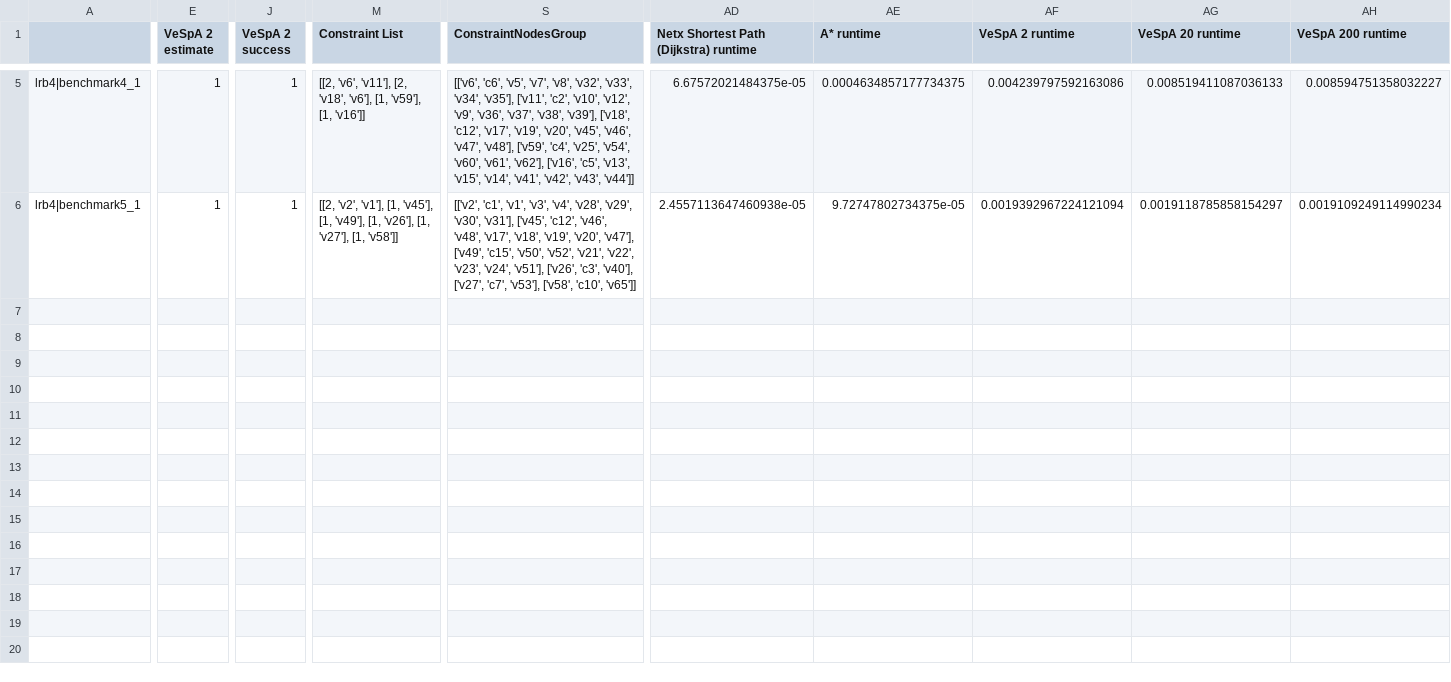
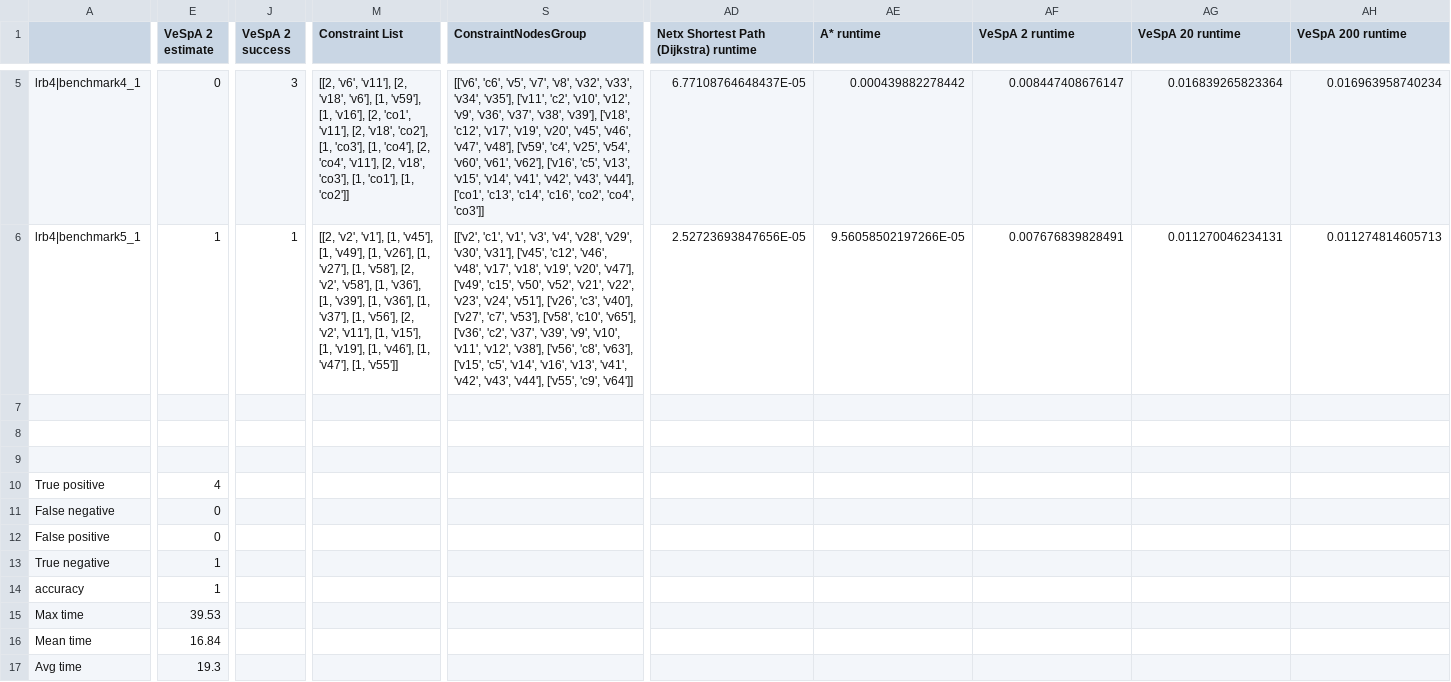
Before and after one commit to CIDARLAB/Vespa-Algorithm, a CSV file: TestCaseFiles/csv_2_20_200_combined/lrb4.csv, drawn as a sheet; only a part is shown, gaps mark what is left out; rows hold the shown columns only; the diff covers the shown part only; the diff names each change by its address in the sheet, - before the commit and + after, or states it on an @@ line.

```diff
--- a/TestCaseFiles/csv_2_20_200_combined/lrb4.csv
+++ b/TestCaseFiles/csv_2_20_200_combined/lrb4.csv
-E5 (VeSpA 2 estimate): 1
+E5 (VeSpA 2 estimate): 0
-J5 (VeSpA 2 success): 1
+J5 (VeSpA 2 success): 3
-M5 (Constraint List): …'v59'], [1, 'v16']]
+M5 (Constraint List): …'v59'], [1, 'v16'], [2, 'co1', 'v11'], [2, 'v18', 'co2'], [1, 'co3'], [1, 'co4'], [2, 'co4', 'v11'], [2, 'v18', 'co3'], [1, 'co1'], [1, 'co2']]
-S5 (ConstraintNodesGroup): …'v42', 'v43', 'v44']]
+S5 (ConstraintNodesGroup): …'v42', 'v43', 'v44'], ['co1', 'c13', 'c14', 'c16', 'co2', 'co4', 'co3']]
-AD5: 6.67572021484375e-05
+AD5: 6.77108764648437E-05
-AE5 (A* runtime): 0.0004634857177734375
+AE5 (A* runtime): 0.000439882278442
-AF5 (VeSpA 2 runtime): 0.004239797592163086
+AF5 (VeSpA 2 runtime): 0.008447408676147
-AG5 (VeSpA 20 runtime): 0.008519411087036133
+AG5 (VeSpA 20 runtime): 0.016839265823364
-AH5 (VeSpA 200 runtime): 0.008594751358032227
+AH5 (VeSpA 200 runtime): 0.016963958740234
-M6 (Constraint List): …'v27'], [1, 'v58']]
+M6 (Constraint List): …'v27'], [1, 'v58'], [2, 'v2', 'v58'], [1, 'v36'], [1, 'v39'], [1, 'v36'], [1, 'v37'], [1, 'v56'], [2, 'v2', 'v11'], [1, 'v15'], [1, 'v19'], [1, 'v46'], [1, 'v47'], [1, 'v55']]
-S6 (ConstraintNodesGroup): …['v58', 'c10', 'v65']]
+S6 (ConstraintNodesGroup): …['v58', 'c10', 'v65'], ['v36', 'c2', 'v37', 'v39', 'v9', 'v10', 'v11', 'v12', 'v38'], ['v56', 'c8', 'v63'], ['v15', 'c5', 'v14', 'v16', 'v13', 'v41', 'v42', 'v43', 'v44'], ['v55', 'c9', 'v64']]
-AD6: 2.4557113647460938e-05
+AD6: 2.52723693847656E-05
-AE6 (A* runtime): 9.72747802734375e-05
+AE6 (A* runtime): 9.56058502197266E-05
-AF6 (VeSpA 2 runtime): 0.0019392967224121094
+AF6 (VeSpA 2 runtime): 0.007676839828491
-AG6 (VeSpA 20 runtime): 0.0019118785858154297
+AG6 (VeSpA 20 runtime): 0.011270046234131
-AH6 (VeSpA 200 runtime): 0.0019109249114990234
+AH6 (VeSpA 200 runtime): 0.011274814605713
+row 7: (empty)
+row 8: (empty)
+row 9: (empty)
+row 10: True positive | 4
+row 11: False negative | 0
+row 12: False positive | 0
+row 13: True negative | 1
+row 14: accuracy | 1
+row 15: Max time | 39.53
+row 16: Mean time | 16.84
+row 17: Avg time | 19.3
```
Also changed, not shown: 31 edited cells elsewhere in this file, TestCaseFiles/csv_2_20_200_combined/benchmark-1.csv, TestCaseFiles/csv_2_20_200_combined/benchmark-2.csv, 26 other files.
